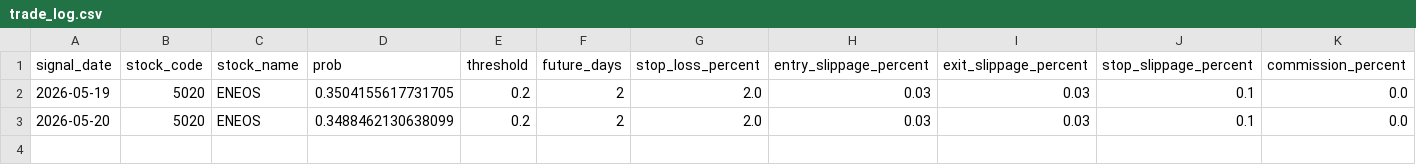
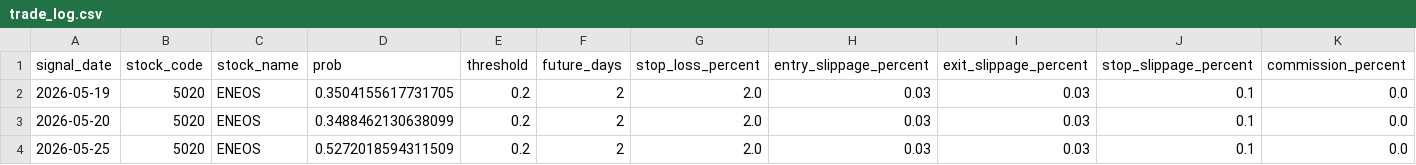
Before and after one commit to ta1k1-arakawa/stock-analyzer, a CSV file: data/trade_log.csv, drawn as a sheet; only a part is shown; rows hold the shown columns only; the diff names each change by its address in the sheet, - before the commit and + after, or states it on an @@ line.

```diff
--- a/data/trade_log.csv
+++ b/data/trade_log.csv
+row 4: 2026-05-25 | 5020 | ENEOS | 0.5272018594311509 | 0.2 | 2 | 2.0 | 0.03 | 0.03 | 0.1 | 0.0
```
